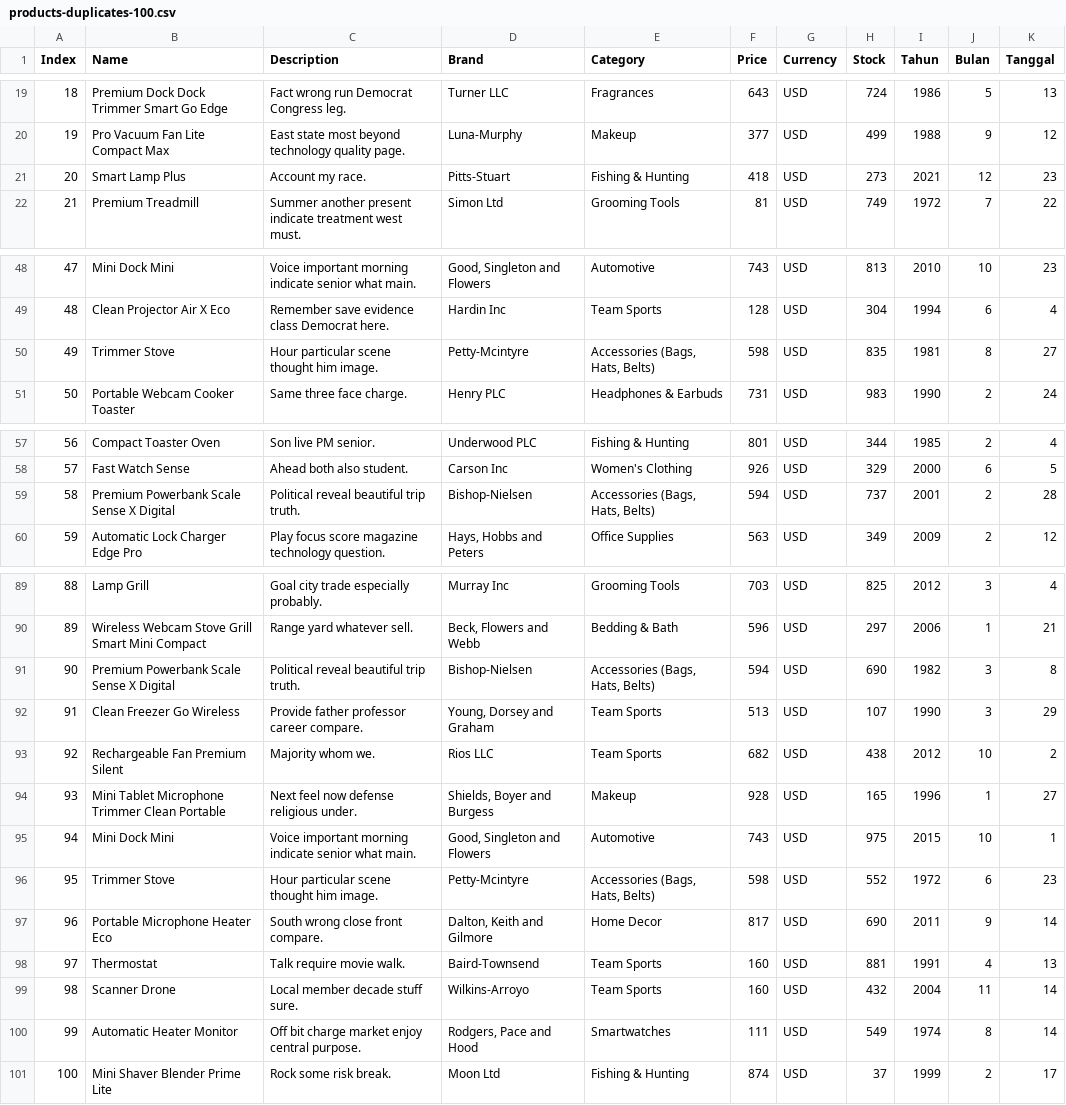
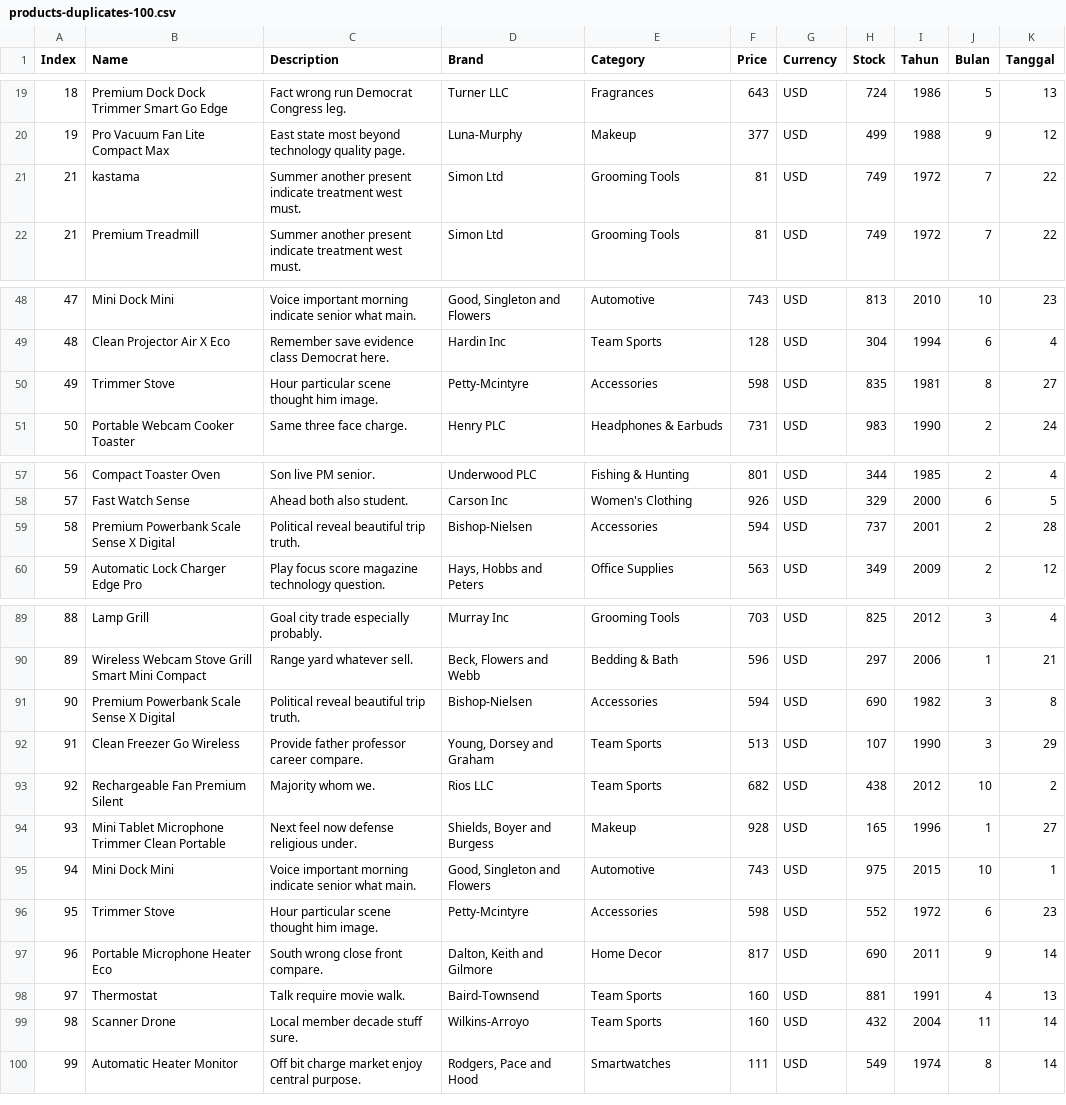
Before and after one commit to Romansyah78/UTS-Kont, a CSV file: data/products-duplicates-100.csv, drawn as a sheet; only a part is shown, gaps mark what is left out.

```diff
--- a/data/products-duplicates-100.csv
+++ b/data/products-duplicates-100.csv
@@ -20,3 +20,3 @@ Index,Name,Description,Brand,Category,Price,Currency,Stock,Tahun,Bulan,Tanggal
 19,Pro Vacuum Fan Lite Compact Max,East state most beyond technology quality page.,Luna-Murphy,Makeup,377,USD,499,1988,9,12
-20,Smart Lamp Plus,Account my race.,Pitts-Stuart,Fishing & Hunting,418,USD,273,2021,12,23
+21,kastama,Summer another present indicate treatment west must.,Simon Ltd,Grooming Tools,81,USD,749,1972,7,22
 21,Premium Treadmill,Summer another present indicate treatment west must.,Simon Ltd,Grooming Tools,81,USD,749,1972,7,22
@@ -49,3 +49,3 @@ Index,Name,Description,Brand,Category,Price,Currency,Stock,Tahun,Bulan,Tanggal
 48,Clean Projector Air X Eco,Remember save evidence class Democrat here.,Hardin Inc,Team Sports,128,USD,304,1994,6,4
-49,Trimmer Stove,Hour particular scene thought him image.,Petty-Mcintyre,"Accessories (Bags, Hats, Belts)",598,USD,835,1981,8,27
+49,Trimmer Stove,Hour particular scene thought him image.,Petty-Mcintyre,Accessories,598,USD,835,1981,8,27
 50,Portable Webcam Cooker Toaster,Same three face charge.,Henry PLC,Headphones & Earbuds,731,USD,983,1990,2,24
@@ -58,3 +58,3 @@ Index,Name,Description,Brand,Category,Price,Currency,Stock,Tahun,Bulan,Tanggal
 57,Fast Watch Sense,Ahead both also student.,Carson Inc,Women's Clothing,926,USD,329,2000,6,5
-58,Premium Powerbank Scale Sense X Digital,Political reveal beautiful trip truth.,Bishop-Nielsen,"Accessories (Bags, Hats, Belts)",594,USD,737,2001,2,28
+58,Premium Powerbank Scale Sense X Digital,Political reveal beautiful trip truth.,Bishop-Nielsen,Accessories,594,USD,737,2001,2,28
 59,Automatic Lock Charger Edge Pro,Play focus score magazine technology question.,"Hays, Hobbs and Peters",Office Supplies,563,USD,349,2009,2,12
@@ -90,3 +90,3 @@ Index,Name,Description,Brand,Category,Price,Currency,Stock,Tahun,Bulan,Tanggal
 89,Wireless Webcam Stove Grill Smart Mini Compact,Range yard whatever sell.,"Beck, Flowers and Webb",Bedding & Bath,596,USD,297,2006,1,21
-90,Premium Powerbank Scale Sense X Digital,Political reveal beautiful trip truth.,Bishop-Nielsen,"Accessories (Bags, Hats, Belts)",594,USD,690,1982,3,8
+90,Premium Powerbank Scale Sense X Digital,Political reveal beautiful trip truth.,Bishop-Nielsen,Accessories,594,USD,690,1982,3,8
 91,Clean Freezer Go Wireless,Provide father professor career compare.,"Young, Dorsey and Graham",Team Sports,513,USD,107,1990,3,29
@@ -95,3 +95,3 @@ Index,Name,Description,Brand,Category,Price,Currency,Stock,Tahun,Bulan,Tanggal
 94,Mini Dock Mini,Voice important morning indicate senior what main.,"Good, Singleton and Flowers",Automotive,743,USD,975,2015,10,1
-95,Trimmer Stove,Hour particular scene thought him image.,Petty-Mcintyre,"Accessories (Bags, Hats, Belts)",598,USD,552,1972,6,23
+95,Trimmer Stove,Hour particular scene thought him image.,Petty-Mcintyre,Accessories,598,USD,552,1972,6,23
 96,Portable Microphone Heater Eco,South wrong close front compare.,"Dalton, Keith and Gilmore",Home Decor,817,USD,690,2011,9,14
@@ -100,2 +100 @@ Index,Name,Description,Brand,Category,Price,Currency,Stock,Tahun,Bulan,Tanggal
 99,Automatic Heater Monitor,Off bit charge market enjoy central purpose.,"Rodgers, Pace and Hood",Smartwatches,111,USD,549,1974,8,14
-100,Mini Shaver Blender Prime Lite,Rock some risk break.,Moon Ltd,Fishing & Hunting,874,USD,37,1999,2,17
```
Also changed, not shown: 11 other files.
